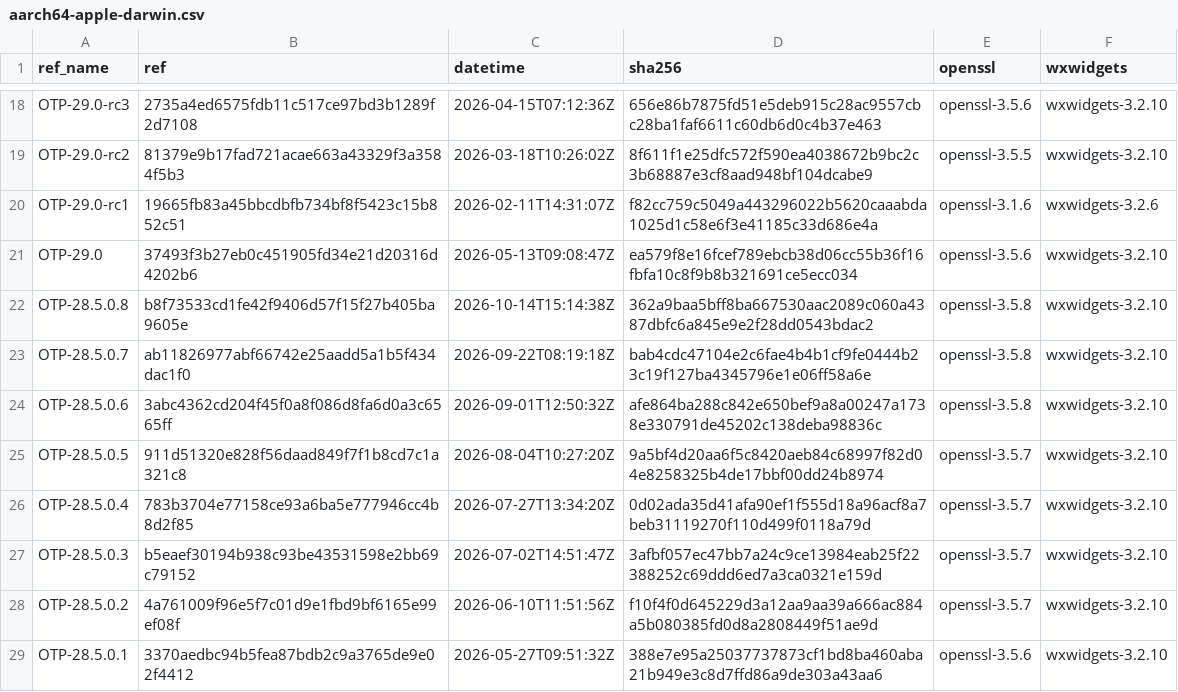
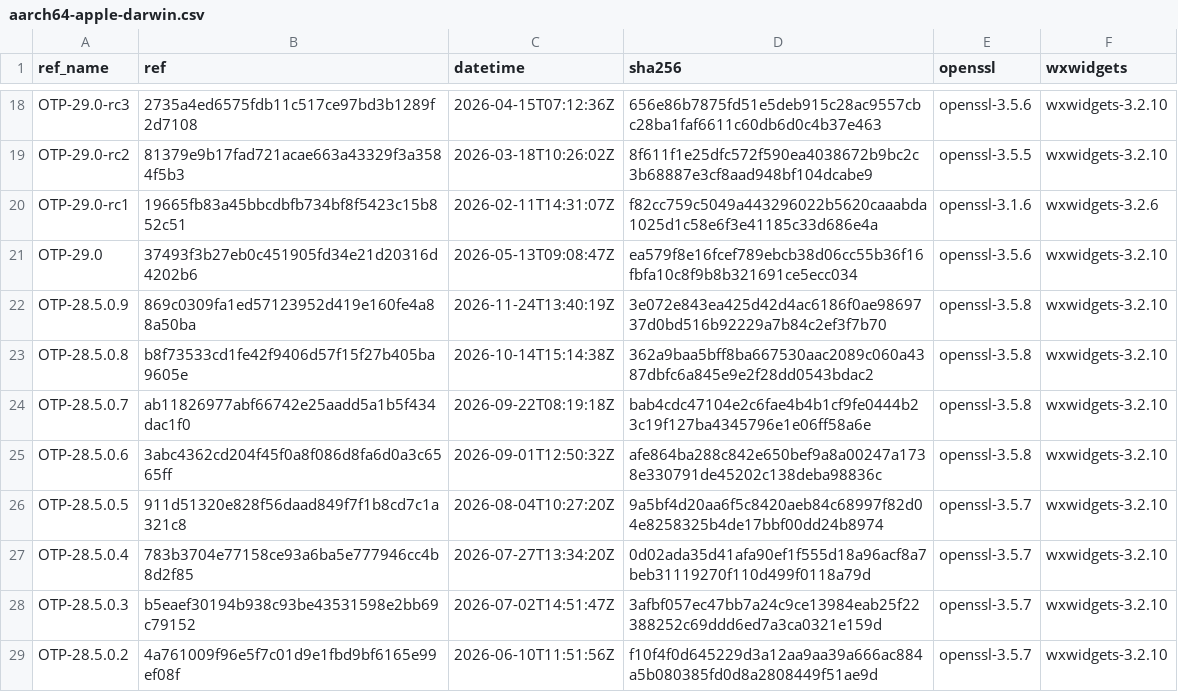
Before and after one commit to erlef/otp_builds, a CSV file: builds/aarch64-apple-darwin.csv, drawn as a sheet; only a part is shown, gaps mark what is left out; the shorter side is filled out with more unchanged rows; the diff names each change by its address in the sheet, - before the commit and + after, or states it on an @@ line.

```diff
--- a/builds/aarch64-apple-darwin.csv
+++ b/builds/aarch64-apple-darwin.csv
+row 22: OTP-28.5.0.9 | 869c0309fa1ed57123952d419e160fe4a88a50ba | 2026-11-24T13:40:19Z | 3e072e843ea425d42d4ac6186f0ae9869737d0bd516b92229a7b84c2ef3f7b70 | openssl-3.5.8 | wxwidgets-3.2.10
```
